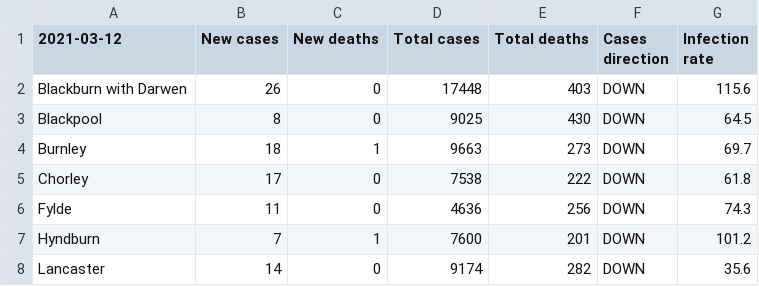
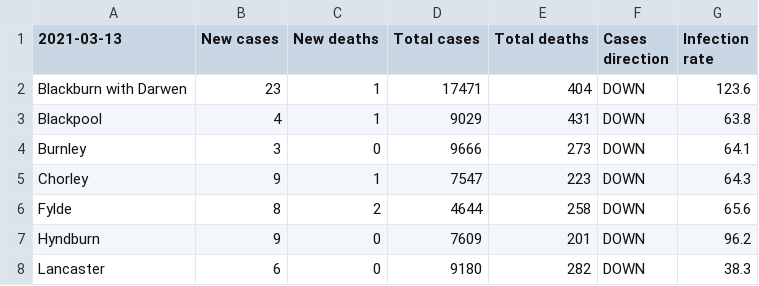
Before and after one commit to paumber/covid-data, a CSV file: Latest_Lancs.csv, drawn as a sheet; only a part is shown; the diff covers the shown part only.

Commit message:
Update Latest_Lancs.csv

```diff
--- a/Latest_Lancs.csv
+++ b/Latest_Lancs.csv
@@ -1,8 +1,8 @@
-2021-03-12,New cases,New deaths,Total cases,Total deaths,Cases direction,Infection rate
-Blackburn with Darwen,26,0,17448,403,DOWN,115.6
-Blackpool,8,0,9025,430,DOWN,64.5
-Burnley,18,1,9663,273,DOWN,69.7
-Chorley,17,0,7538,222,DOWN,61.8
-Fylde,11,0,4636,256,DOWN,74.3
-Hyndburn,7,1,7600,201,DOWN,101.2
-Lancaster,14,0,9174,282,DOWN,35.6
+2021-03-13,New cases,New deaths,Total cases,Total deaths,Cases direction,Infection rate
+Blackburn with Darwen,23,1,17471,404,DOWN,123.6
+Blackpool,4,1,9029,431,DOWN,63.8
+Burnley,3,0,9666,273,DOWN,64.1
+Chorley,9,1,7547,223,DOWN,64.3
+Fylde,8,2,4644,258,DOWN,65.6
+Hyndburn,9,0,7609,201,DOWN,96.2
+Lancaster,6,0,9180,282,DOWN,38.3
```
Also changed, not shown: 28 edited cells elsewhere in this file.
